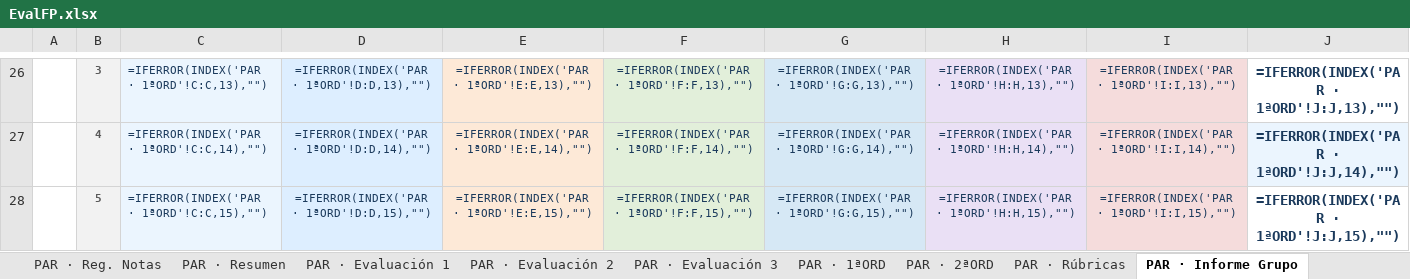
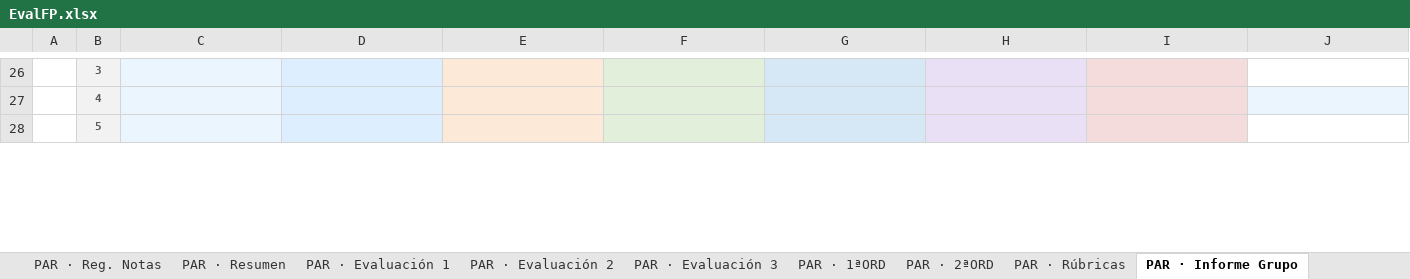
Before and after one commit to malogo5/EvalFP-Cuaderno-del-Profesor-para-FP, an Excel workbook: src/EvalFP.xlsx, sheet PAR · Informe Grupo, drawn as a sheet; only a part is shown, gaps mark what is left out; values as stored, in another font and other column widths than the file's, no borders; formulas without a stored value are shown as written; the diff covers the shown part only; the diff names each change by its address in the sheet, - before the commit and + after, or states it on an @@ line.

```diff
--- a/src/EvalFP.xlsx (sheet PAR · Informe Grupo)
+++ b/src/EvalFP.xlsx (sheet PAR · Informe Grupo)
-C26: =IFERROR(INDEX('PAR · 1ªORD'!C:C,13),"")
+C26: (empty)
-D26: =IFERROR(INDEX('PAR · 1ªORD'!D:D,13),"")
+D26: (empty)
-E26: =IFERROR(INDEX('PAR · 1ªORD'!E:E,13),"")
+E26: (empty)
-F26: =IFERROR(INDEX('PAR · 1ªORD'!F:F,13),"")
+F26: (empty)
-G26: =IFERROR(INDEX('PAR · 1ªORD'!G:G,13),"")
+G26: (empty)
-H26: =IFERROR(INDEX('PAR · 1ªORD'!H:H,13),"")
+H26: (empty)
-I26: =IFERROR(INDEX('PAR · 1ªORD'!I:I,13),"")
+I26: (empty)
-J26: =IFERROR(INDEX('PAR · 1ªORD'!J:J,13),"")
+J26: (empty)
-C27: =IFERROR(INDEX('PAR · 1ªORD'!C:C,14),"")
+C27: (empty)
-D27: =IFERROR(INDEX('PAR · 1ªORD'!D:D,14),"")
+D27: (empty)
-E27: =IFERROR(INDEX('PAR · 1ªORD'!E:E,14),"")
+E27: (empty)
-F27: =IFERROR(INDEX('PAR · 1ªORD'!F:F,14),"")
+F27: (empty)
-G27: =IFERROR(INDEX('PAR · 1ªORD'!G:G,14),"")
+G27: (empty)
-H27: =IFERROR(INDEX('PAR · 1ªORD'!H:H,14),"")
+H27: (empty)
-I27: =IFERROR(INDEX('PAR · 1ªORD'!I:I,14),"")
+I27: (empty)
-J27: =IFERROR(INDEX('PAR · 1ªORD'!J:J,14),"")
+J27: (empty)
-C28: =IFERROR(INDEX('PAR · 1ªORD'!C:C,15),"")
+C28: (empty)
-D28: =IFERROR(INDEX('PAR · 1ªORD'!D:D,15),"")
+D28: (empty)
-E28: =IFERROR(INDEX('PAR · 1ªORD'!E:E,15),"")
+E28: (empty)
-F28: =IFERROR(INDEX('PAR · 1ªORD'!F:F,15),"")
+F28: (empty)
-G28: =IFERROR(INDEX('PAR · 1ªORD'!G:G,15),"")
+G28: (empty)
-H28: =IFERROR(INDEX('PAR · 1ªORD'!H:H,15),"")
+H28: (empty)
-I28: =IFERROR(INDEX('PAR · 1ªORD'!I:I,15),"")
+I28: (empty)
-J28: =IFERROR(INDEX('PAR · 1ªORD'!J:J,15),"")
+J28: (empty)
```
Also changed, not shown: 1 added row, 1 removed row and 260 edited cells elsewhere in this sheet, sheet ISO · Informe Grupo, sheet ISO · 1ªORD, sheet ISO · Reg. Notas, sheet PAR · 1ªORD, sheet PAR · Reg. Notas, sheet ISO · Dashboard, 28 more sheets, 10 other files.
